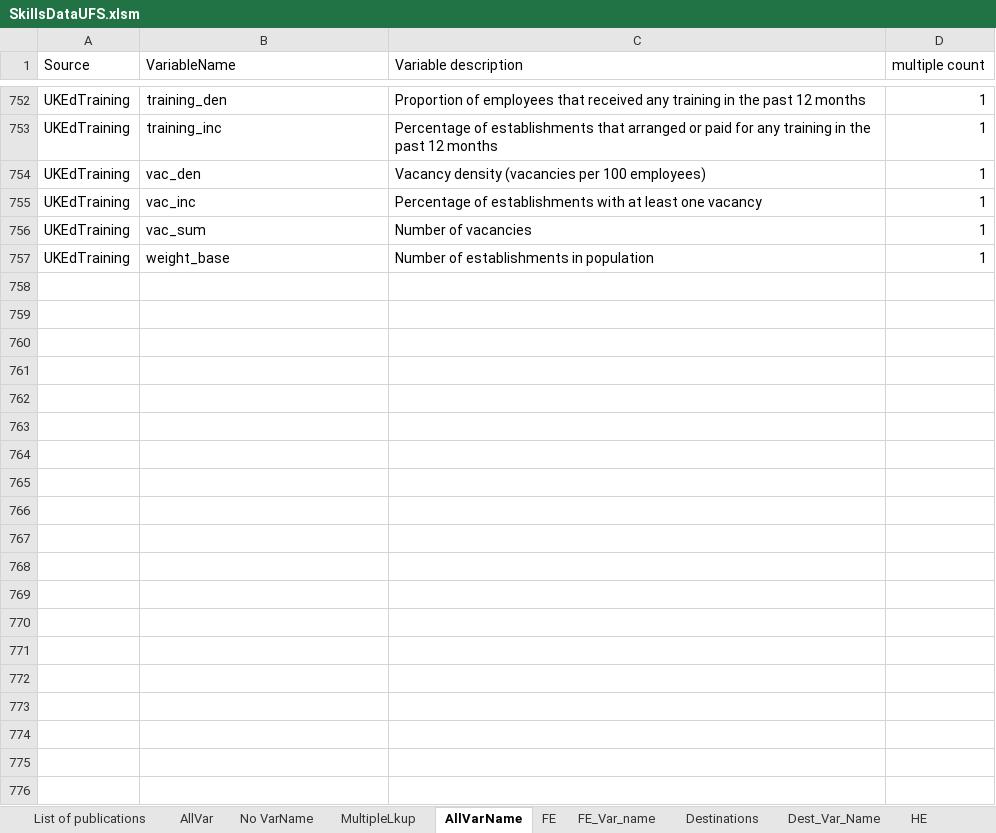
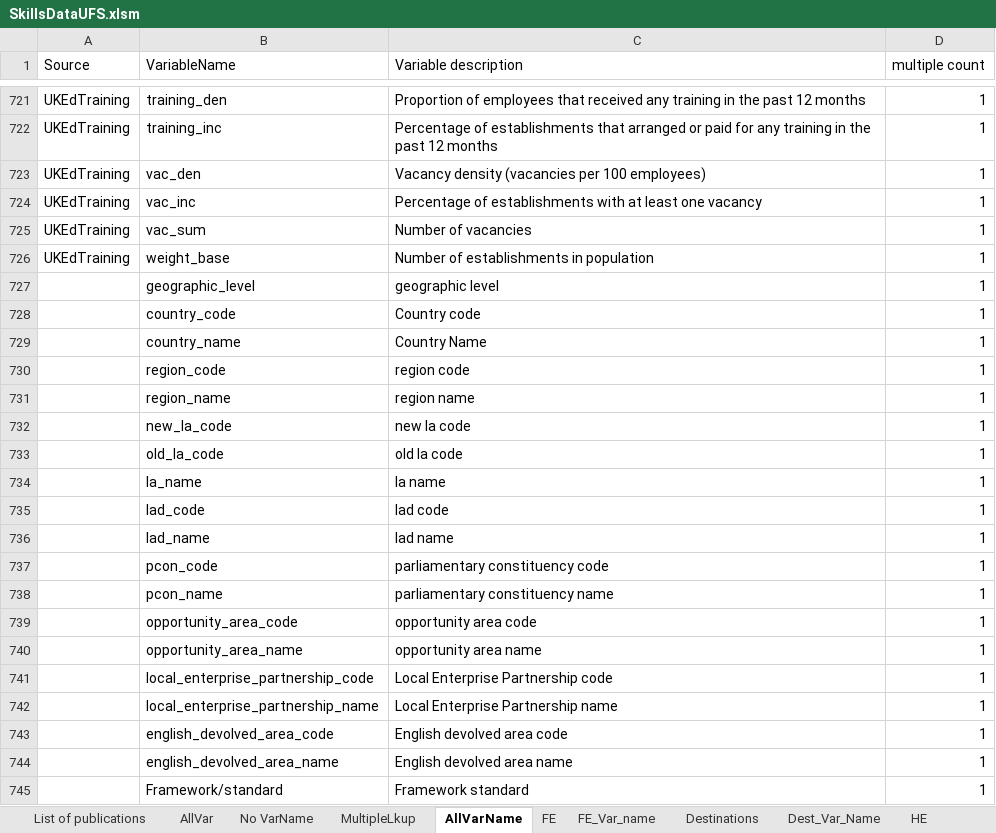
Before and after one commit to dfe-analytical-services/skillsDataCatalogue, an Excel workbook: Data/SkillsDataUFS.xlsm, sheet AllVarName, drawn as a sheet; only a part is shown, gaps mark what is left out; values as stored, in another font and other column widths than the file's, no borders; 2 other sheets too large or unreadable and not compared; the diff covers the shown part only; the diff names each change by its address in the sheet, - before the commit and + after, or states it on an @@ line.

```diff
--- a/Data/SkillsDataUFS.xlsm (sheet AllVarName)
+++ b/Data/SkillsDataUFS.xlsm (sheet AllVarName)
+row 727:  | geographic_level | geographic level | 1
+row 728:  | country_code | Country code | 1
+row 729:  | country_name | Country Name | 1
+row 730:  | region_code | region code | 1
+row 731:  | region_name | region name | 1
+row 732:  | new_la_code | new la code | 1
+row 733:  | old_la_code | old la code | 1
+row 734:  | la_name | la name | 1
+row 735:  | lad_code | lad code | 1
+row 736:  | lad_name | lad name | 1
+row 737:  | pcon_code | parliamentary constituency code | 1
+row 738:  | pcon_name | parliamentary constituency name | 1
+row 739:  | opportunity_area_code | opportunity area code | 1
+row 740:  | opportunity_area_name | opportunity area name | 1
+row 741:  | local_enterprise_partnership_code | Local Enterprise Partnership code | 1
+row 742:  | local_enterprise_partnership_name | Local Enterprise Partnership name | 1
+row 743:  | english_devolved_area_code | English devolved area code | 1
+row 744:  | english_devolved_area_name | English devolved area name | 1
+row 745:  | Framework/standard | Framework standard | 1
```
Also changed, not shown: 178 added rows, 31 removed rows and 38 edited cells elsewhere in this sheet, sheet Destinations, sheet MultipleLkup, sheet Dest_Var_Name, formulas that keep their value, 2 other files.
